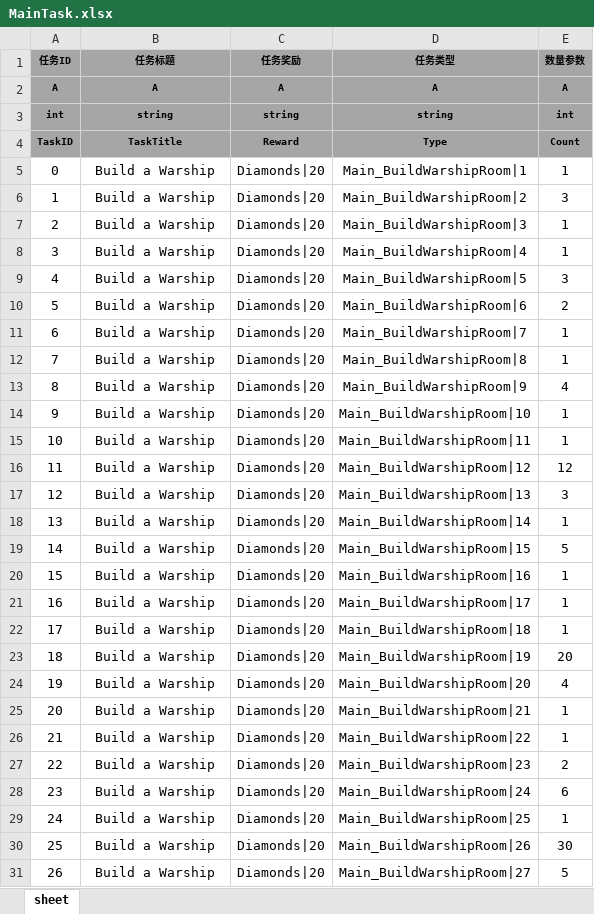
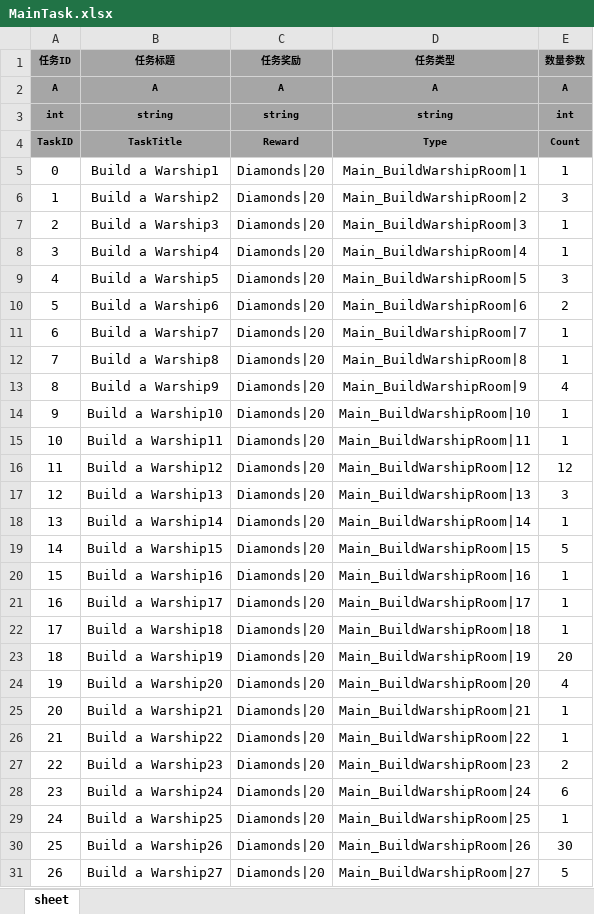
Before and after one commit to tkonexhh/LegendOfPirate, an Excel workbook: Tables/Sources/gameplay/Task/MainTask.xlsx, sheet sheet, drawn as a sheet; only a part is shown; values as stored, in another font and other column widths than the file's, no borders; the diff covers the shown part only; the diff names each change by its address in the sheet, - before the commit and + after, or states it on an @@ line.

```diff
--- a/Tables/Sources/gameplay/Task/MainTask.xlsx (sheet sheet)
+++ b/Tables/Sources/gameplay/Task/MainTask.xlsx (sheet sheet)
-B5 (任务标题): Build a Warship
+B5 (任务标题): Build a Warship1
-B6 (任务标题): Build a Warship
+B6 (任务标题): Build a Warship2
-B7 (任务标题): Build a Warship
+B7 (任务标题): Build a Warship3
-B8 (任务标题): Build a Warship
+B8 (任务标题): Build a Warship4
-B9 (任务标题): Build a Warship
+B9 (任务标题): Build a Warship5
-B10 (任务标题): Build a Warship
+B10 (任务标题): Build a Warship6
-B11 (任务标题): Build a Warship
+B11 (任务标题): Build a Warship7
-B12 (任务标题): Build a Warship
+B12 (任务标题): Build a Warship8
-B13 (任务标题): Build a Warship
+B13 (任务标题): Build a Warship9
-B14 (任务标题): Build a Warship
+B14 (任务标题): Build a Warship10
-B15 (任务标题): Build a Warship
+B15 (任务标题): Build a Warship11
-B16 (任务标题): Build a Warship
+B16 (任务标题): Build a Warship12
-B17 (任务标题): Build a Warship
+B17 (任务标题): Build a Warship13
-B18 (任务标题): Build a Warship
+B18 (任务标题): Build a Warship14
-B19 (任务标题): Build a Warship
+B19 (任务标题): Build a Warship15
-B20 (任务标题): Build a Warship
+B20 (任务标题): Build a Warship16
-B21 (任务标题): Build a Warship
+B21 (任务标题): Build a Warship17
-B22 (任务标题): Build a Warship
+B22 (任务标题): Build a Warship18
-B23 (任务标题): Build a Warship
+B23 (任务标题): Build a Warship19
-B24 (任务标题): Build a Warship
+B24 (任务标题): Build a Warship20
-B25 (任务标题): Build a Warship
+B25 (任务标题): Build a Warship21
-B26 (任务标题): Build a Warship
+B26 (任务标题): Build a Warship22
-B27 (任务标题): Build a Warship
+B27 (任务标题): Build a Warship23
-B28 (任务标题): Build a Warship
+B28 (任务标题): Build a Warship24
-B29 (任务标题): Build a Warship
+B29 (任务标题): Build a Warship25
-B30 (任务标题): Build a Warship
+B30 (任务标题): Build a Warship26
-B31 (任务标题): Build a Warship
+B31 (任务标题): Build a Warship27
```
Also changed, not shown: 7 edited cells elsewhere in this sheet, 8 other files.
